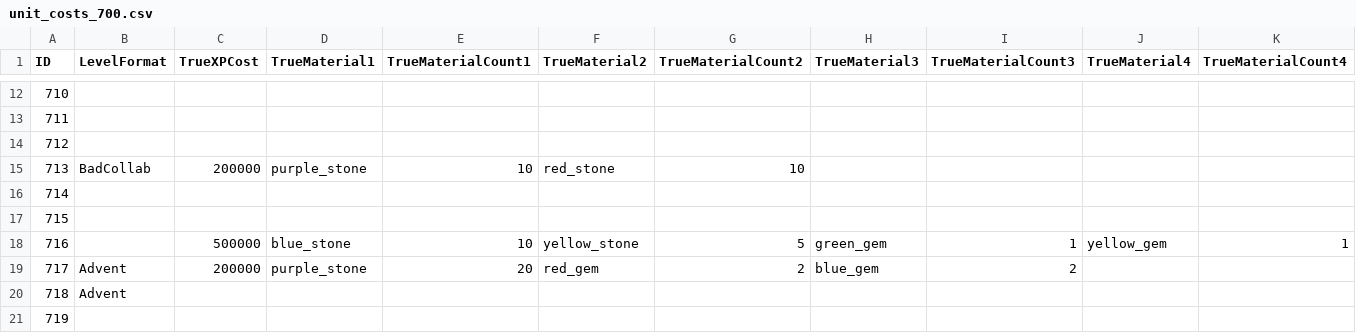
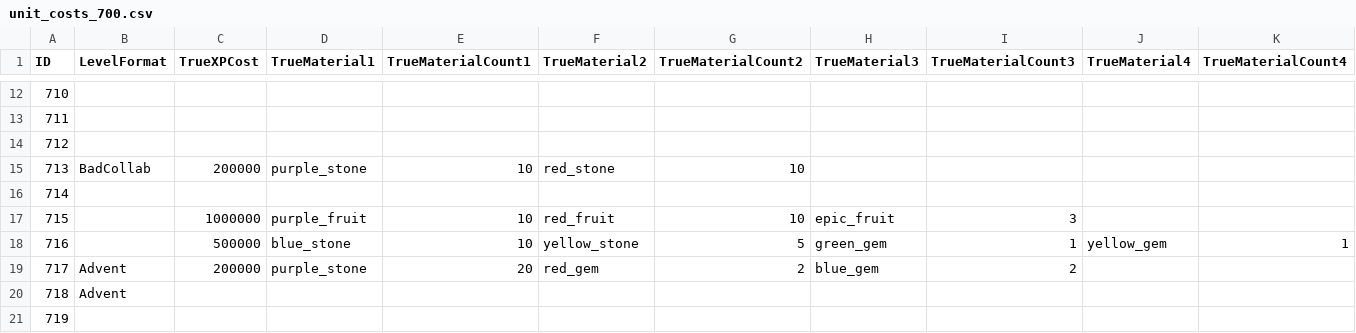
Before and after one commit to AndrewSalls/BCUnitList, a CSV file: assets/unit_data/unit_costs_700.csv, drawn as a sheet; only a part is shown, gaps mark what is left out; the diff names each change by its address in the sheet, - before the commit and + after, or states it on an @@ line.

```diff
--- a/assets/unit_data/unit_costs_700.csv
+++ b/assets/unit_data/unit_costs_700.csv
-C17 (TrueXPCost): (empty)
+C17 (TrueXPCost): 1000000
-D17 (TrueMaterial1): (empty)
+D17 (TrueMaterial1): purple_fruit
-E17 (TrueMaterialCount1): (empty)
+E17 (TrueMaterialCount1): 10
-F17 (TrueMaterial2): (empty)
+F17 (TrueMaterial2): red_fruit
-G17 (TrueMaterialCount2): (empty)
+G17 (TrueMaterialCount2): 10
-H17 (TrueMaterial3): (empty)
+H17 (TrueMaterial3): epic_fruit
-I17 (TrueMaterialCount3): (empty)
+I17 (TrueMaterialCount3): 3
```
Also changed, not shown: assets/unit_data/unit_abilities_700.csv, assets/unit_data/unit_abilities_800.csv, 28 other files.
